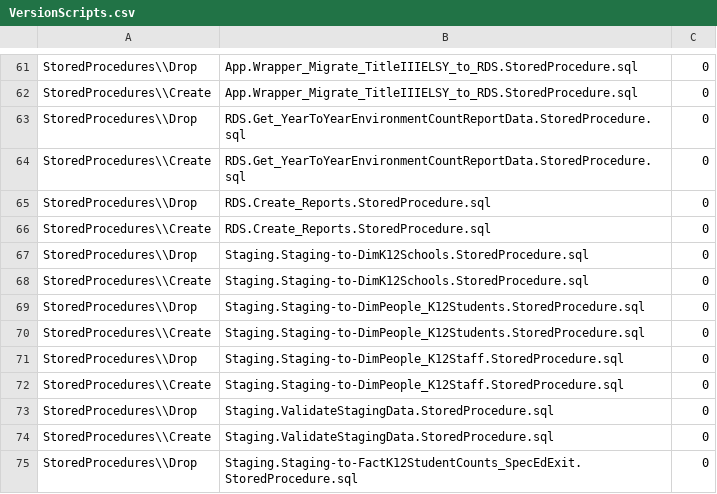
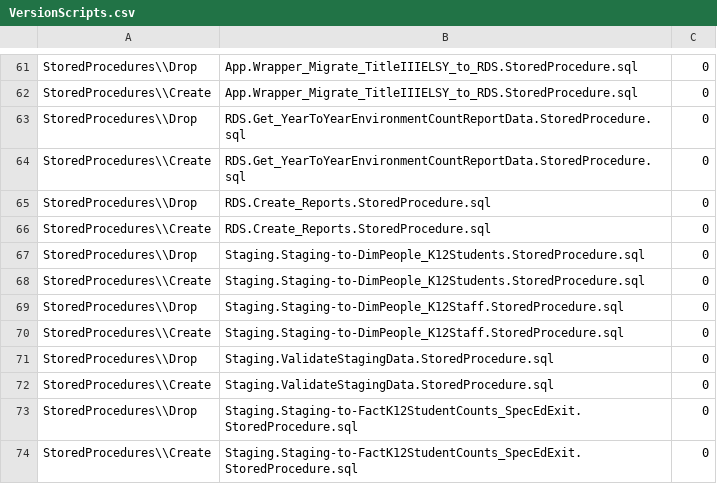
Before and after one commit to CEDS-Collaborative-Exchange/Generate, a CSV file: generate.database/VersionUpdates/6.0_prerelease/VersionScripts.csv, drawn as a sheet; only a part is shown, gaps mark what is left out; the shorter side is filled out with more unchanged rows.

```diff
--- a/generate.database/VersionUpdates/6.0_prerelease/VersionScripts.csv
+++ b/generate.database/VersionUpdates/6.0_prerelease/VersionScripts.csv
@@ -66,4 +66,2 @@ StoredProcedures\\Drop,RDS.Create_Reports.StoredProcedure.sql,0
 StoredProcedures\\Create,RDS.Create_Reports.StoredProcedure.sql,0
-StoredProcedures\\Drop,Staging.Staging-to-DimK12Schools.StoredProcedure.sql,0
-StoredProcedures\\Create,Staging.Staging-to-DimK12Schools.StoredProcedure.sql,0
 StoredProcedures\\Drop,Staging.Staging-to-DimPeople_K12Students.StoredProcedure.sql,0
```
Also changed, not shown: 3 other files.
